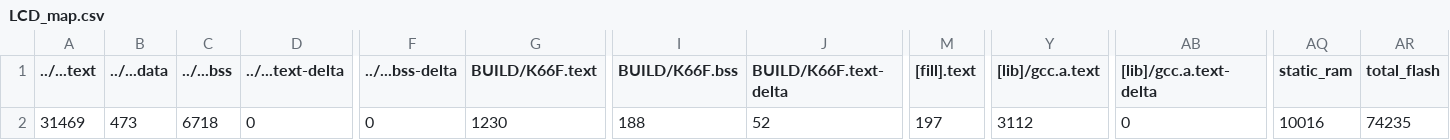
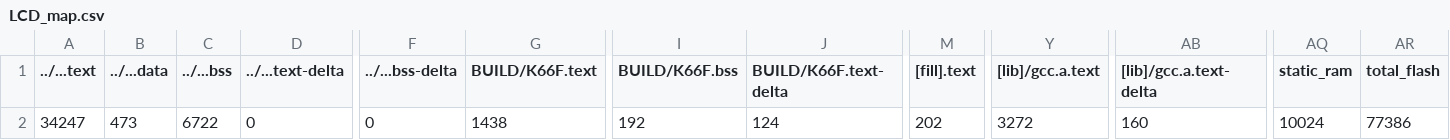
Before and after one commit to bmas-127/exam01, a CSV file: LCD/BUILD/K66F/GCC_ARM/LCD_map.csv, drawn as a sheet; only a part is shown, gaps mark what is left out; the diff names each change by its address in the sheet, - before the commit and + after, or states it on an @@ line.

```diff
--- a/LCD/BUILD/K66F/GCC_ARM/LCD_map.csv
+++ b/LCD/BUILD/K66F/GCC_ARM/LCD_map.csv
-A2 (../...text): 31469
+A2 (../...text): 34247
-C2 (../...bss): 6718
+C2 (../...bss): 6722
-G2 (BUILD/K66F.text): 1230
+G2 (BUILD/K66F.text): 1438
-I2 (BUILD/K66F.bss): 188
+I2 (BUILD/K66F.bss): 192
-J2 (BUILD/K66F.text-delta): 52
+J2 (BUILD/K66F.text-delta): 124
-M2 ([fill].text): 197
+M2 ([fill].text): 202
-Y2 ([lib]/gcc.a.text): 3112
+Y2 ([lib]/gcc.a.text): 3272
-AB2 ([lib]/gcc.a.text-delta): 0
+AB2 ([lib]/gcc.a.text-delta): 160
-AQ2 (static_ram): 10016
+AQ2 (static_ram): 10024
-AR2 (total_flash): 74235
+AR2 (total_flash): 77386
```
Also changed, not shown: 10 other files.
